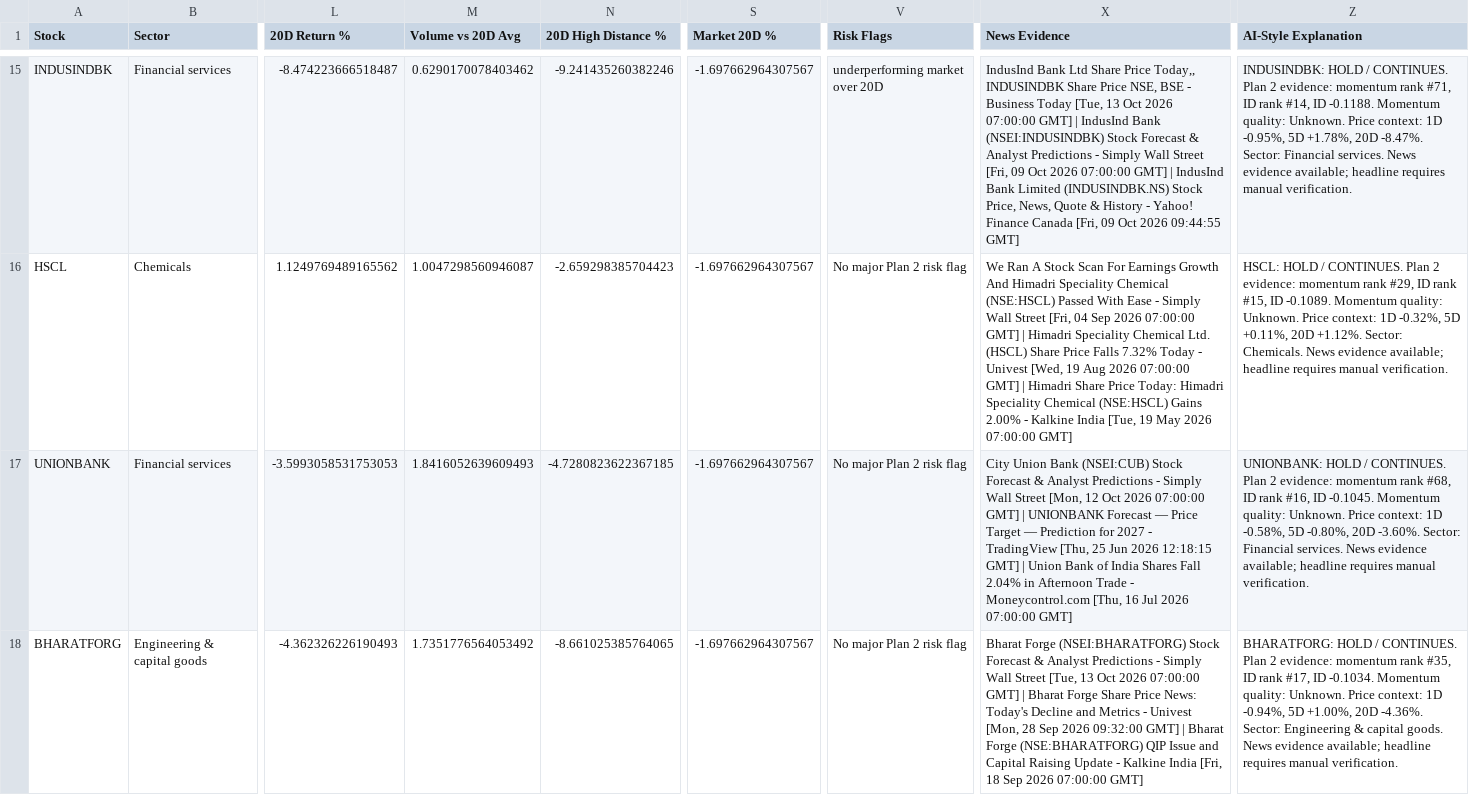
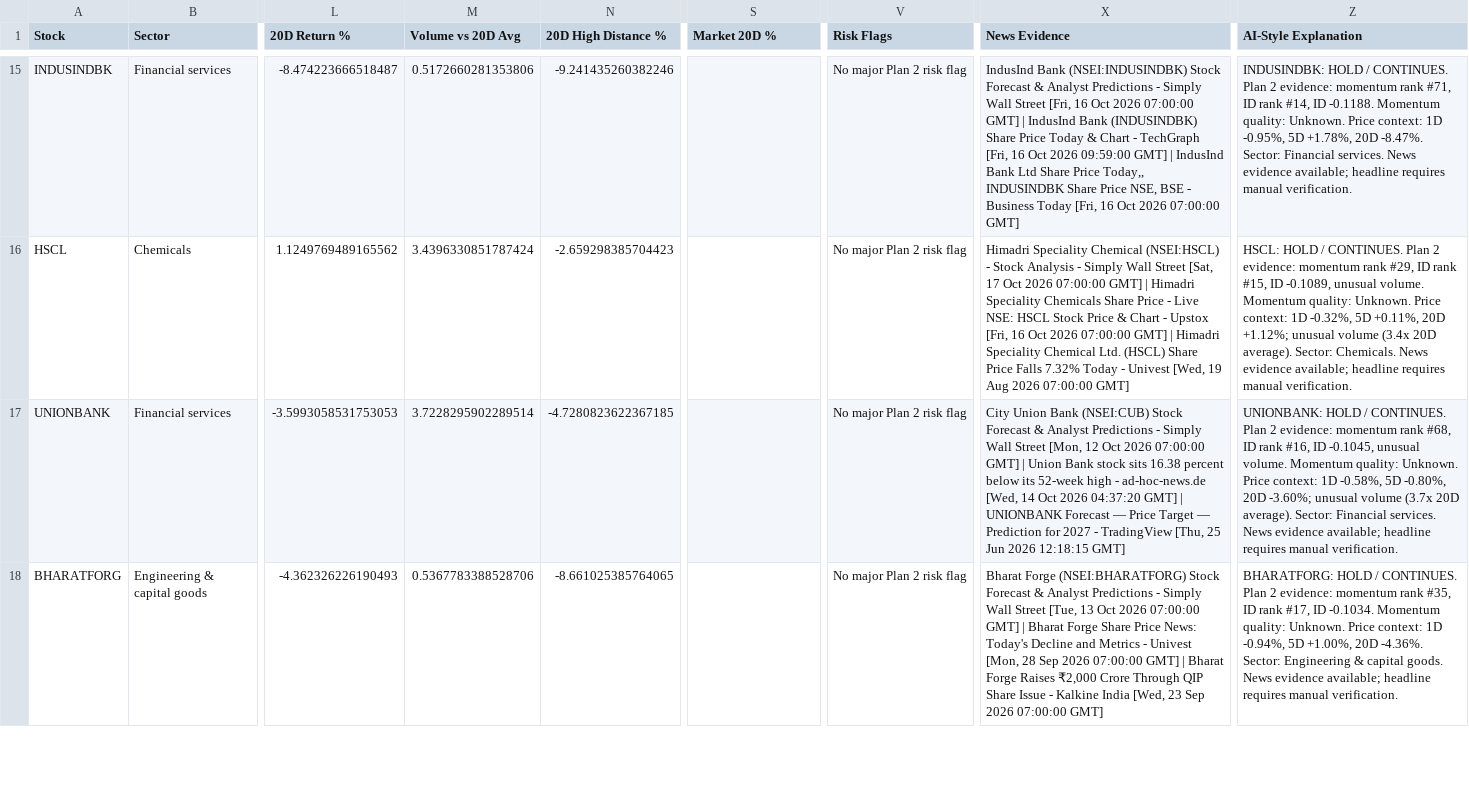
Before and after one commit to balasankar041-lang/moment, a CSV file: advanced_market_intelligence.csv, drawn as a sheet; only a part is shown, gaps mark what is left out; the diff covers the shown part only; the diff names each change by its address in the sheet, - before the commit and + after, or states it on an @@ line.

```diff
--- a/advanced_market_intelligence.csv
+++ b/advanced_market_intelligence.csv
-M15 (Volume vs 20D Avg): 0.6290170078403462
+M15 (Volume vs 20D Avg): 0.5172660281353806
-S15:S18 (Market 20D %): -1.697662964307567
+S15:S18 (Market 20D %): (empty)
-V15 (Risk Flags): underperforming market over 20D
+V15 (Risk Flags): No major Plan 2 risk flag
-X15 (News Evidence): IndusInd Bank Ltd Share Price Today,, INDUSINDBK Share Price NSE, BSE - Business Today [Tue, 13 Oct 2026 07:00:00 GMT] | IndusInd Bank (NSEI:INDUSINDBK) Stock Forecast & Analyst Predictions - Simply Wall Street [Fri, 09 Oct 2026 07:00:00 GMT] | IndusInd Bank Limited (INDUSINDBK.NS) Stock Price, News, Quote & History - Yahoo! Finance Canada [Fri, 09 Oct 2026 09:44:55 GMT]
+X15 (News Evidence): IndusInd Bank (NSEI:INDUSINDBK) Stock Forecast & Analyst Predictions - Simply Wall Street [Fri, 16 Oct 2026 07:00:00 GMT] | IndusInd Bank (INDUSINDBK) Share Price Today & Chart - TechGraph [Fri, 16 Oct 2026 09:59:00 GMT] | IndusInd Bank Ltd Share Price Today,, INDUSINDBK Share Price NSE, BSE - Business Today [Fri, 16 Oct 2026 07:00:00 GMT]
-M16 (Volume vs 20D Avg): 1.0047298560946087
+M16 (Volume vs 20D Avg): 3.4396330851787424
-X16 (News Evidence): We Ran A Stock Scan For Earnings Growth And Himadri Speciality Chemical (NSE:HSCL) Passed With Ease - Simply Wall Street [Fri, 04 Sep 2026 07:00:00 GMT] | Himadri Speciality Chemical Ltd. (HSCL) Share Price Falls 7.32% Today - Univest [Wed, 19 Aug 2026 07:00:00 GMT] | Himadri Share Price Today: Himadri Speciality Chemical (NSE:HSCL) Gains 2.00% - Kalkine India [Tue, 19 May 2026 07:00:00…
+X16 (News Evidence): Himadri Speciality Chemical (NSEI:HSCL) - Stock Analysis - Simply Wall Street [Sat, 17 Oct 2026 07:00:00 GMT] | Himadri Speciality Chemicals Share Price - Live NSE: HSCL Stock Price & Chart - Upstox [Fri, 16 Oct 2026 07:00:00 GMT] | Himadri Speciality Chemical Ltd. (HSCL) Share Price Falls 7.32% Today - Univest [Wed, 19 Aug 2026 07:00:00…
-Z16 (AI-Style Explanation): …#15, ID -0.1089. Momentum quality: Unknown. Price context: 1D -0.32%, 5D +0.11%, 20D +1.12%. Sector: Chemicals.…
+Z16 (AI-Style Explanation): …#15, ID -0.1089, unusual volume. Momentum quality: Unknown. Price context: 1D -0.32%, 5D +0.11%, 20D +1.12%; unusual volume (3.4x 20D average). Sector: Chemicals.…
-M17 (Volume vs 20D Avg): 1.8416052639609493
+M17 (Volume vs 20D Avg): 3.7228295902289514
-X17 (News Evidence): …GMT] | UNIONBANK Forecast — Price Target — Prediction for 2027 - TradingView [Thu, 25 Jun 2026 12:18:15 GMT] | Union Bank of India Shares Fall 2.04% in Afternoon Trade - Moneycontrol.com [Thu, 16 Jul 2026 07:00:00 GMT]
+X17 (News Evidence): …GMT] | Union Bank stock sits 16.38 percent below its 52-week high - ad-hoc-news.de [Wed, 14 Oct 2026 04:37:20 GMT] | UNIONBANK Forecast — Price Target — Prediction for 2027 - TradingView [Thu, 25 Jun 2026 12:18:15 GMT]
-Z17 (AI-Style Explanation): …#16, ID -0.1045. Momentum quality: Unknown. Price context: 1D -0.58%, 5D -0.80%, 20D -3.60%. Sector: Financial…
+Z17 (AI-Style Explanation): …#16, ID -0.1045, unusual volume. Momentum quality: Unknown. Price context: 1D -0.58%, 5D -0.80%, 20D -3.60%; unusual volume (3.7x 20D average). Sector: Financial…
-M18 (Volume vs 20D Avg): 1.7351776564053492
+M18 (Volume vs 20D Avg): 0.5367783388528706
-X18 (News Evidence): …Sep 2026 09:32:00 GMT] | Bharat Forge (NSE:BHARATFORG) QIP Issue and Capital Raising Update - Kalkine India [Fri, 18 Sep 2026…
+X18 (News Evidence): …Sep 2026 07:00:00 GMT] | Bharat Forge Raises ₹2,000 Crore Through QIP Share Issue - Kalkine India [Wed, 23 Sep 2026…
```
Also changed, not shown: 154 edited cells elsewhere in this file, live_plan2_ranking.csv, live_plan2_top100.csv, 5 other files.
